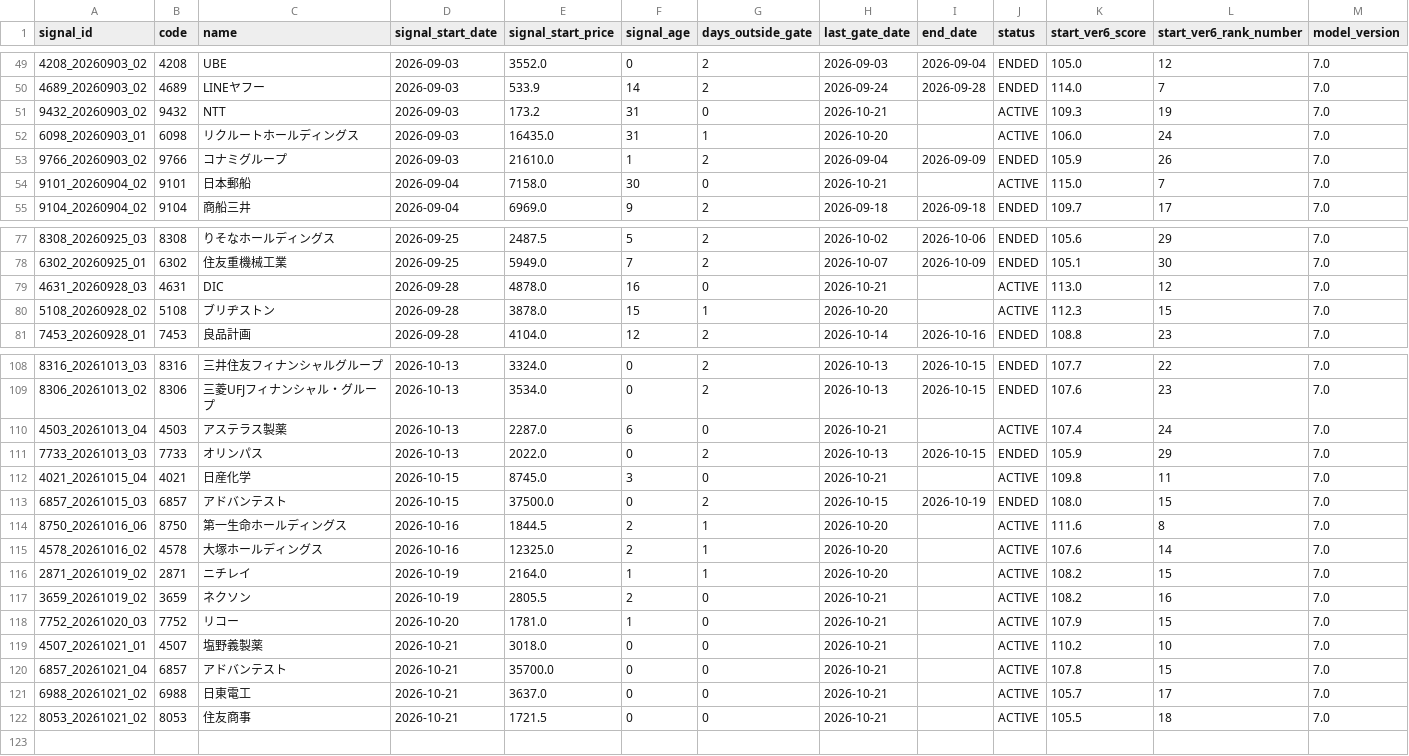
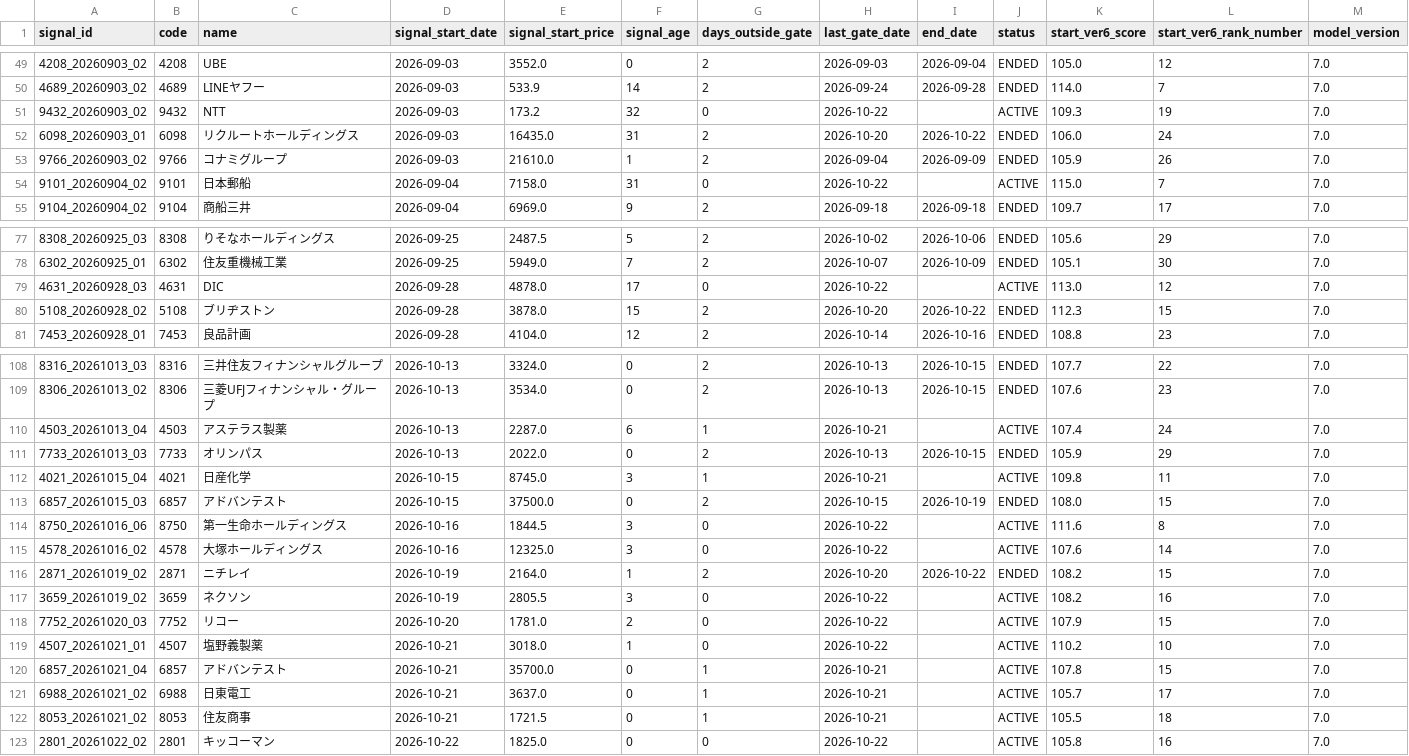
Before and after one commit to izumi7139-ai/nikkei225-line-bot, a CSV file: data/signal_master.csv, drawn as a sheet; only a part is shown, gaps mark what is left out; the diff covers the shown part only.

```diff
--- a/data/signal_master.csv
+++ b/data/signal_master.csv
@@ -50,6 +50,6 @@
 4689_20260903_02,4689,LINEヤフー,2026-09-03,533.9,14,2,2026-09-24,2026-09-28,ENDED,114.0,7,7.0
-9432_20260903_02,9432,NTT,2026-09-03,173.2,31,0,2026-10-21,,ACTIVE,109.3,19,7.0
-6098_20260903_01,6098,リクルートホールディングス,2026-09-03,16435.0,31,1,2026-10-20,,ACTIVE,106.0,24,7.0
+9432_20260903_02,9432,NTT,2026-09-03,173.2,32,0,2026-10-22,,ACTIVE,109.3,19,7.0
+6098_20260903_01,6098,リクルートホールディングス,2026-09-03,16435.0,31,2,2026-10-20,2026-10-22,ENDED,106.0,24,7.0
 9766_20260903_02,9766,コナミグループ,2026-09-03,21610.0,1,2,2026-09-04,2026-09-09,ENDED,105.9,26,7.0
-9101_20260904_02,9101,日本郵船,2026-09-04,7158.0,30,0,2026-10-21,,ACTIVE,115.0,7,7.0
+9101_20260904_02,9101,日本郵船,2026-09-04,7158.0,31,0,2026-10-22,,ACTIVE,115.0,7,7.0
 9104_20260904_02,9104,商船三井,2026-09-04,6969.0,9,2,2026-09-18,2026-09-18,ENDED,109.7,17,7.0
@@ -78,4 +78,4 @@
 6302_20260925_01,6302,住友重機械工業,2026-09-25,5949.0,7,2,2026-10-07,2026-10-09,ENDED,105.1,30,7.0
-4631_20260928_03,4631,DIC,2026-09-28,4878.0,16,0,2026-10-21,,ACTIVE,113.0,12,7.0
-5108_20260928_02,5108,ブリヂストン,2026-09-28,3878.0,15,1,2026-10-20,,ACTIVE,112.3,15,7.0
+4631_20260928_03,4631,DIC,2026-09-28,4878.0,17,0,2026-10-22,,ACTIVE,113.0,12,7.0
+5108_20260928_02,5108,ブリヂストン,2026-09-28,3878.0,15,2,2026-10-20,2026-10-22,ENDED,112.3,15,7.0
 7453_20260928_01,7453,良品計画,2026-09-28,4104.0,12,2,2026-10-14,2026-10-16,ENDED,108.8,23,7.0
@@ -109,14 +109,15 @@
 8306_20261013_02,8306,三菱UFJフィナンシャル・グループ,2026-10-13,3534.0,0,2,2026-10-13,2026-10-15,ENDED,107.6,23,7.0
-4503_20261013_04,4503,アステラス製薬,2026-10-13,2287.0,6,0,2026-10-21,,ACTIVE,107.4,24,7.0
+4503_20261013_04,4503,アステラス製薬,2026-10-13,2287.0,6,1,2026-10-21,,ACTIVE,107.4,24,7.0
 7733_20261013_03,7733,オリンパス,2026-10-13,2022.0,0,2,2026-10-13,2026-10-15,ENDED,105.9,29,7.0
-4021_20261015_04,4021,日産化学,2026-10-15,8745.0,3,0,2026-10-21,,ACTIVE,109.8,11,7.0
+4021_20261015_04,4021,日産化学,2026-10-15,8745.0,3,1,2026-10-21,,ACTIVE,109.8,11,7.0
 6857_20261015_03,6857,アドバンテスト,2026-10-15,37500.0,0,2,2026-10-15,2026-10-19,ENDED,108.0,15,7.0
-8750_20261016_06,8750,第一生命ホールディングス,2026-10-16,1844.5,2,1,2026-10-20,,ACTIVE,111.6,8,7.0
-4578_20261016_02,4578,大塚ホールディングス,2026-10-16,12325.0,2,1,2026-10-20,,ACTIVE,107.6,14,7.0
-2871_20261019_02,2871,ニチレイ,2026-10-19,2164.0,1,1,2026-10-20,,ACTIVE,108.2,15,7.0
-3659_20261019_02,3659,ネクソン,2026-10-19,2805.5,2,0,2026-10-21,,ACTIVE,108.2,16,7.0
-7752_20261020_03,7752,リコー,2026-10-20,1781.0,1,0,2026-10-21,,ACTIVE,107.9,15,7.0
-4507_20261021_01,4507,塩野義製薬,2026-10-21,3018.0,0,0,2026-10-21,,ACTIVE,110.2,10,7.0
-6857_20261021_04,6857,アドバンテスト,2026-10-21,35700.0,0,0,2026-10-21,,ACTIVE,107.8,15,7.0
-6988_20261021_02,6988,日東電工,2026-10-21,3637.0,0,0,2026-10-21,,ACTIVE,105.7,17,7.0
-8053_20261021_02,8053,住友商事,2026-10-21,1721.5,0,0,2026-10-21,,ACTIVE,105.5,18,7.0
+8750_20261016_06,8750,第一生命ホールディングス,2026-10-16,1844.5,3,0,2026-10-22,,ACTIVE,111.6,8,7.0
+4578_20261016_02,4578,大塚ホールディングス,2026-10-16,12325.0,3,0,2026-10-22,,ACTIVE,107.6,14,7.0
+2871_20261019_02,2871,ニチレイ,2026-10-19,2164.0,1,2,2026-10-20,2026-10-22,ENDED,108.2,15,7.0
+3659_20261019_02,3659,ネクソン,2026-10-19,2805.5,3,0,2026-10-22,,ACTIVE,108.2,16,7.0
+7752_20261020_03,7752,リコー,2026-10-20,1781.0,2,0,2026-10-22,,ACTIVE,107.9,15,7.0
+4507_20261021_01,4507,塩野義製薬,2026-10-21,3018.0,1,0,2026-10-22,,ACTIVE,110.2,10,7.0
+6857_20261021_04,6857,アドバンテスト,2026-10-21,35700.0,0,1,2026-10-21,,ACTIVE,107.8,15,7.0
+6988_20261021_02,6988,日東電工,2026-10-21,3637.0,0,1,2026-10-21,,ACTIVE,105.7,17,7.0
+8053_20261021_02,8053,住友商事,2026-10-21,1721.5,0,1,2026-10-21,,ACTIVE,105.5,18,7.0
+2801_20261022_02,2801,キッコーマン,2026-10-22,1825.0,0,0,2026-10-22,,ACTIVE,105.8,16,7.0
```
Also changed, not shown: 15 edited cells elsewhere in this file, data/performance_summary.csv, reports/monthly/performance_summary.csv, 4 other files.
